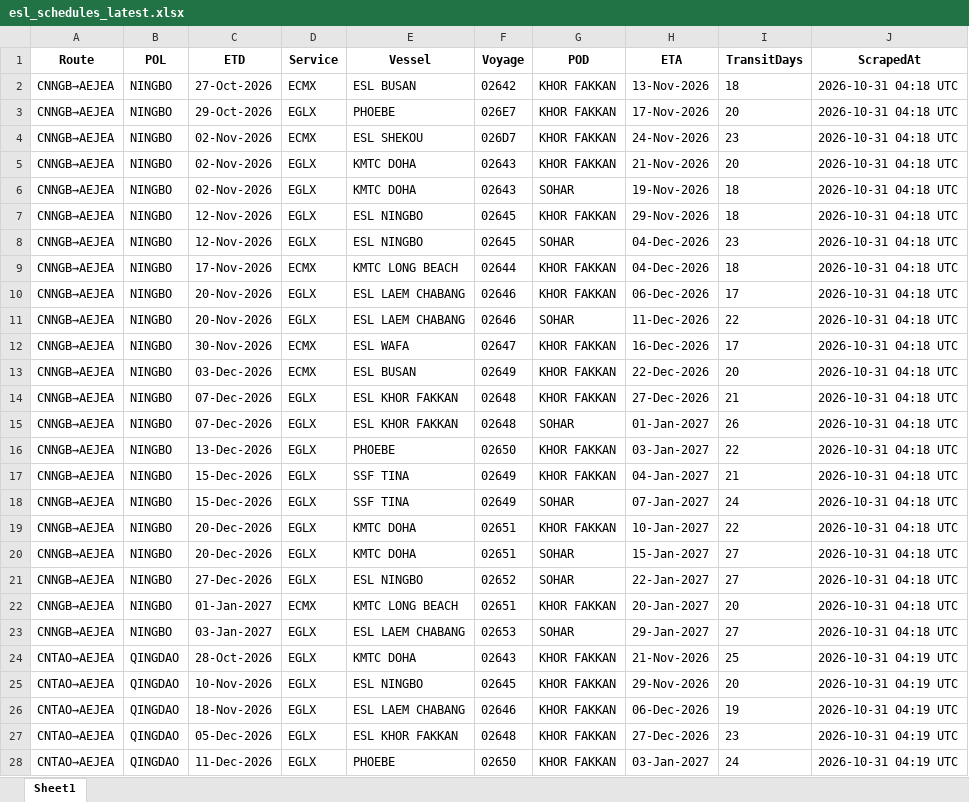
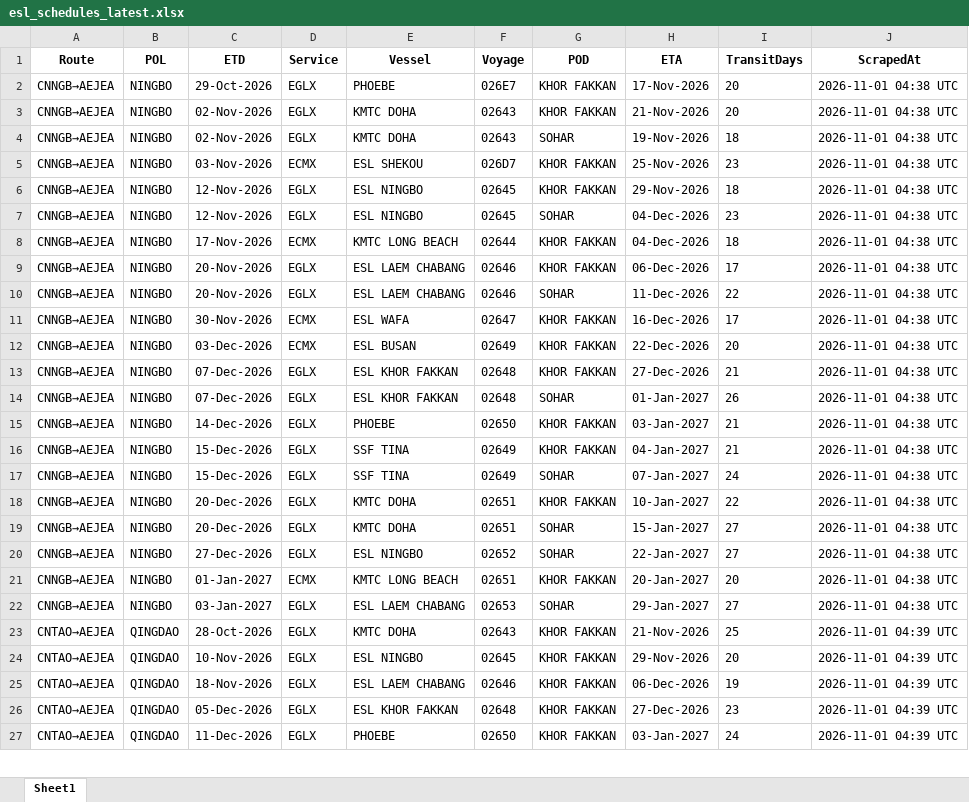
Before and after one commit to ply93/esl-schedule-fetcher, an Excel workbook: output/esl_schedules_latest.xlsx, sheet Sheet1, drawn as a sheet; only a part is shown; values as stored, in another font and other column widths than the file's, no borders; removed rows and columns are numbered as before the commit, all else as after; the diff covers the shown part only; the diff names each change by its address in the sheet, - before the commit and + after, or states it on an @@ line.

```diff
--- a/output/esl_schedules_latest.xlsx (sheet Sheet1)
+++ b/output/esl_schedules_latest.xlsx (sheet Sheet1)
-row 2: CNNGB→AEJEA | NINGBO | 27-Oct-2026 | ECMX | ESL BUSAN | 02642 | KHOR FAKKAN | 13-Nov-2026 | 18 | 2026-10-31 04:18 UTC
-J2 (ScrapedAt): 2026-10-31 04:18 UTC
+J2 (ScrapedAt): 2026-11-01 04:38 UTC
-row 4: CNNGB→AEJEA | NINGBO | 02-Nov-2026 | ECMX | ESL SHEKOU | 026D7 | KHOR FAKKAN | 24-Nov-2026 | 23 | 2026-10-31 04:18 UTC
-J3:J4 (ScrapedAt): 2026-10-31 04:18 UTC
+J3:J4 (ScrapedAt): 2026-11-01 04:38 UTC
+row 5: CNNGB→AEJEA | NINGBO | 03-Nov-2026 | ECMX | ESL SHEKOU | 026D7 | KHOR FAKKAN | 25-Nov-2026 | 23 | 2026-11-01 04:38 UTC
-J6:J22 (ScrapedAt): 2026-10-31 04:18 UTC
+J6:J22 (ScrapedAt): 2026-11-01 04:38 UTC
-C15 (ETD): 13-Dec-2026
+C15 (ETD): 14-Dec-2026
-I15 (TransitDays): 22
+I15 (TransitDays): 21
-J23:J27 (ScrapedAt): 2026-10-31 04:19 UTC
+J23:J27 (ScrapedAt): 2026-11-01 04:39 UTC
```
Also changed, not shown: 1 added row, 3 removed rows and 32 edited cells elsewhere in this sheet, output/one_schedules_latest.xlsx, 2 other files.
